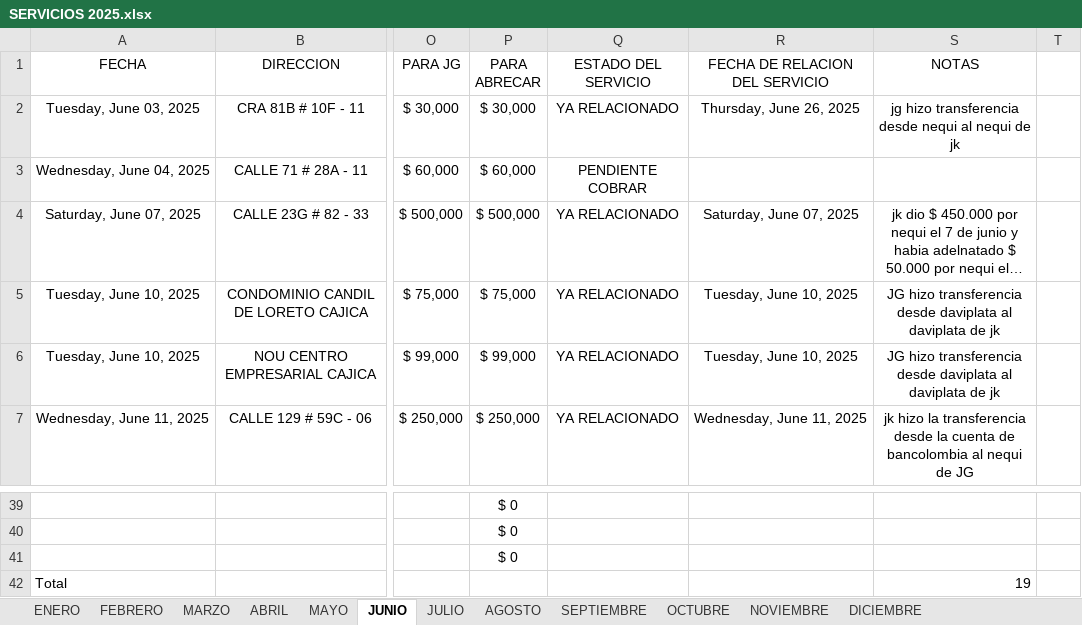
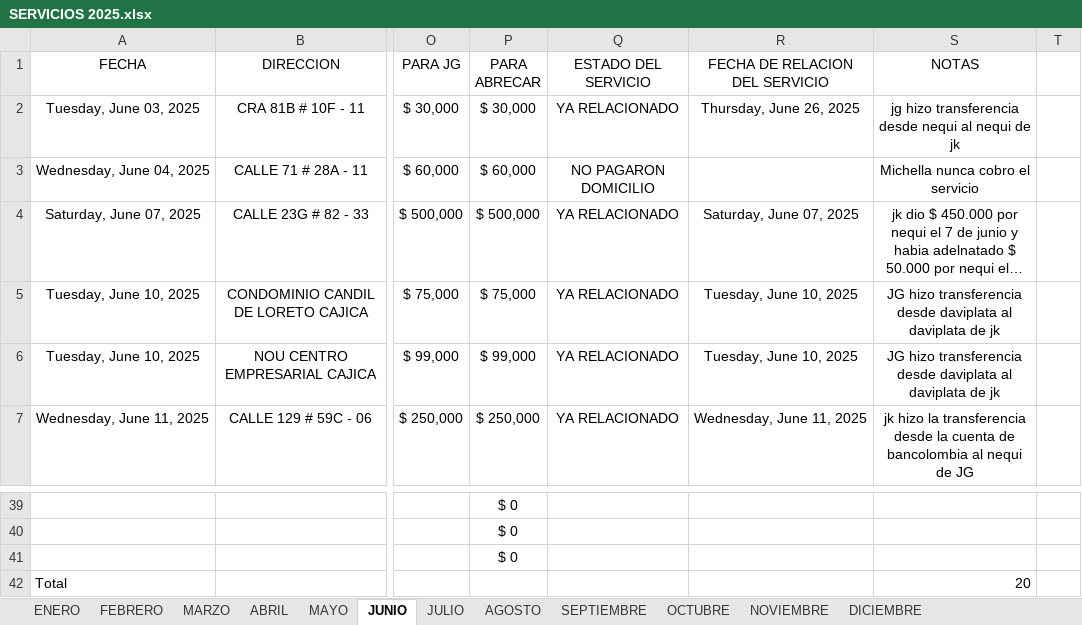
Before and after one commit to juanco1987/backend-relacion-servicios, an Excel workbook: temp/SERVICIOS 2025.xlsx, sheet JUNIO, drawn as a sheet; only a part is shown, gaps mark what is left out; long unchanged cells end in …; values as stored, in another font and other column widths than the file's, no borders; conditional formats and table styles not drawn; the diff names each change by its address in the sheet, - before the commit and + after, or states it on an @@ line.

```diff
--- a/temp/SERVICIOS 2025.xlsx (sheet JUNIO)
+++ b/temp/SERVICIOS 2025.xlsx (sheet JUNIO)
-Q3 (ESTADO DEL SERVICIO): PENDIENTE COBRAR
+Q3 (ESTADO DEL SERVICIO): NO PAGARON DOMICILIO
-S3 (NOTAS): (empty)
+S3 (NOTAS): Michella nunca cobro el servicio
-S42 (NOTAS): 19
+S42 (NOTAS): 20
```
Also changed, not shown: sheet OCTUBRE, sheet SEPTIEMBRE, sheet AGOSTO, sheet ENERO, sheet MARZO, sheet MAYO, 1 more sheet, formulas that keep their value, 3 other files.
